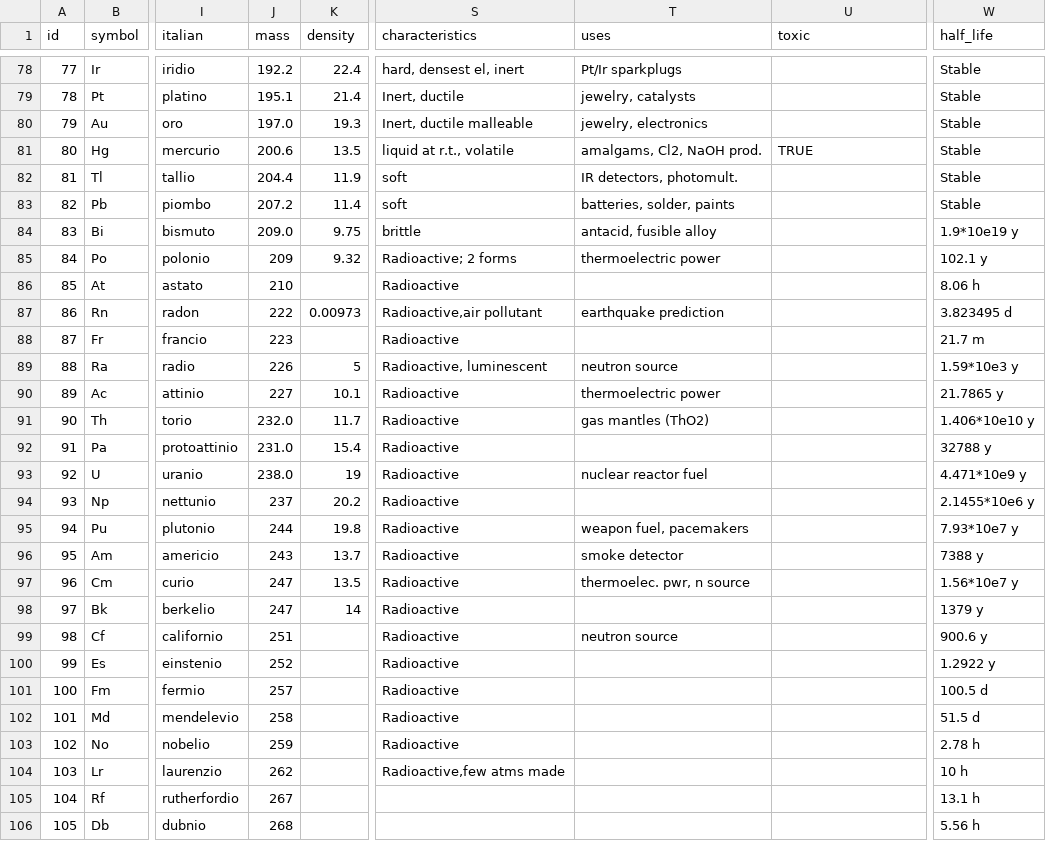
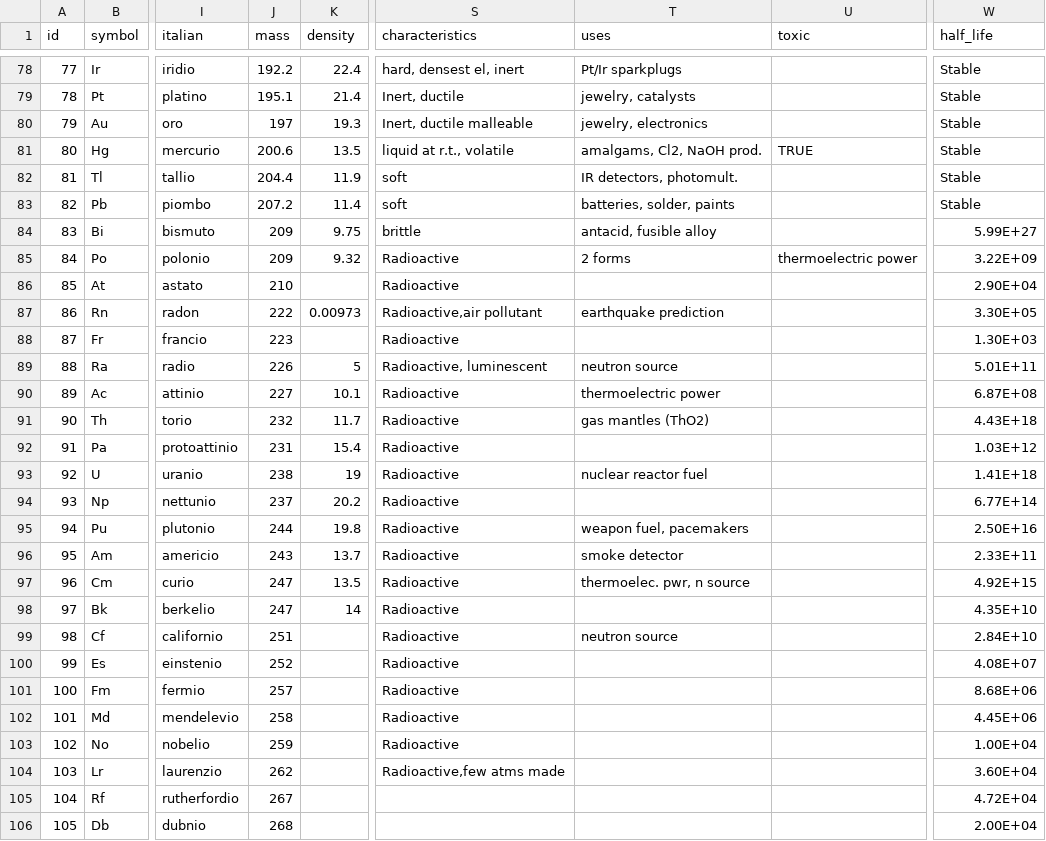
Before and after one commit to FilippoLeon/KernCraft, a CSV file: data/scripts/elements_table.csv, drawn as a sheet; only a part is shown, gaps mark what is left out; the diff covers the shown part only; the diff names each change by its address in the sheet, - before the commit and + after, or states it on an @@ line.

```diff
--- a/data/scripts/elements_table.csv
+++ b/data/scripts/elements_table.csv
-J80 (mass): 197.0
+J80 (mass): 197
-J84 (mass): 209.0
+J84 (mass): 209
-W84 (half_life): 1.9*10e19 y
+W84 (half_life): 5.99E+27
-S85 (characteristics): Radioactive; 2 forms
+S85 (characteristics): Radioactive
-T85 (uses): thermoelectric power
+T85 (uses): 2 forms
-U85 (toxic): (empty)
+U85 (toxic): thermoelectric power
-W85 (half_life): 102.1 y
+W85 (half_life): 3.22E+09
-W86 (half_life): 8.06 h
+W86 (half_life): 2.90E+04
-W87 (half_life): 3.823495 d
+W87 (half_life): 3.30E+05
-W88 (half_life): 21.7 m
+W88 (half_life): 1.30E+03
-W89 (half_life): 1.59*10e3 y
+W89 (half_life): 5.01E+11
-W90 (half_life): 21.7865 y
+W90 (half_life): 6.87E+08
-J91 (mass): 232.0
+J91 (mass): 232
-W91 (half_life): 1.406*10e10 y
+W91 (half_life): 4.43E+18
-J92 (mass): 231.0
+J92 (mass): 231
-W92 (half_life): 32788 y
+W92 (half_life): 1.03E+12
-J93 (mass): 238.0
+J93 (mass): 238
-W93 (half_life): 4.471*10e9 y
+W93 (half_life): 1.41E+18
-W94 (half_life): 2.1455*10e6 y
+W94 (half_life): 6.77E+14
-W95 (half_life): 7.93*10e7 y
+W95 (half_life): 2.50E+16
-W96 (half_life): 7388 y
+W96 (half_life): 2.33E+11
-W97 (half_life): 1.56*10e7 y
+W97 (half_life): 4.92E+15
-W98 (half_life): 1379 y
+W98 (half_life): 4.35E+10
-W99 (half_life): 900.6 y
+W99 (half_life): 2.84E+10
-W100 (half_life): 1.2922 y
+W100 (half_life): 4.08E+07
-W101 (half_life): 100.5 d
+W101 (half_life): 8.68E+06
-W102 (half_life): 51.5 d
+W102 (half_life): 4.45E+06
-W103 (half_life): 2.78 h
+W103 (half_life): 1.00E+04
-W104 (half_life): 10 h
+W104 (half_life): 3.60E+04
-W105 (half_life): 13.1 h
+W105 (half_life): 4.72E+04
-W106 (half_life): 5.56 h
+W106 (half_life): 2.00E+04
```
Also changed, not shown: 32 edited cells elsewhere in this file, 10 other files.
